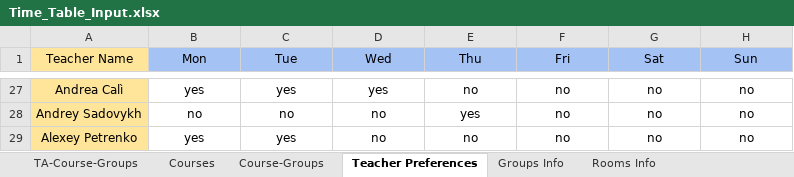
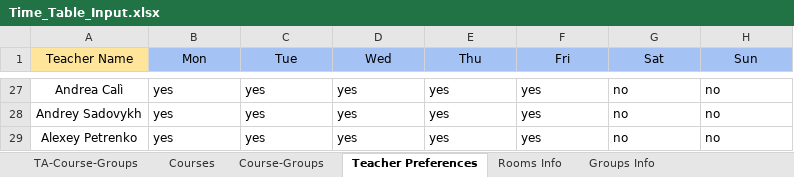
Before and after one commit to EgorLeb/iu_timetable_scheduler_, an Excel workbook: input_data/Time_Table_Input.xlsx, sheet Teacher Preferences, drawn as a sheet; only a part is shown, gaps mark what is left out; values as stored, in another font and other column widths than the file's, no borders; the diff covers the shown part only; the diff names each change by its address in the sheet, - before the commit and + after, or states it on an @@ line.

```diff
--- a/input_data/Time_Table_Input.xlsx (sheet Teacher Preferences)
+++ b/input_data/Time_Table_Input.xlsx (sheet Teacher Preferences)
@@ sheet tab order changed: TA-Course-Groups | Courses | Course-Groups | Teacher Preferences | Rooms Info | Groups Info @@
-A27:A29 fill: #FFE599
+A27:A29 fill: none
-B27:H29 alignment: center
+B27:H29 alignment: left
-E27 (Thu): no
+E27 (Thu): yes
-F27:F29 (Fri): no
+F27:F29 (Fri): yes
-B28 (Mon): no
+B28 (Mon): yes
-C28 (Tue): no
+C28 (Tue): yes
-D28:D29 (Wed): no
+D28:D29 (Wed): yes
-E29 (Thu): no
+E29 (Thu): yes
```
Also changed, not shown: 38 edited cells and cell formats elsewhere in this sheet, sheet TA-Course-Groups, sheet Courses, sheet Course-Groups.
